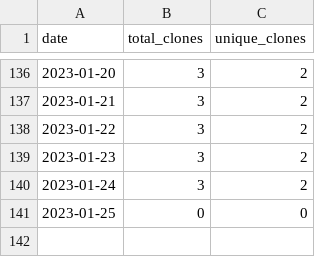
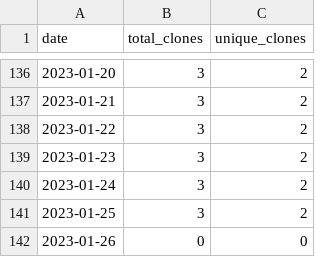
Before and after one commit to MatthewBentz/Comp3350, a CSV file: .traffic/clones.csv, drawn as a sheet; only a part is shown, gaps mark what is left out.

Commit message:
Updating repository traffic graph

```diff
--- a/.traffic/clones.csv
+++ b/.traffic/clones.csv
@@ -140,2 +140,3 @@ date,total_clones,unique_clones
 2023-01-24,3,2
-2023-01-25,0,0
+2023-01-25,3,2
+2023-01-26,0,0
```
Also changed, not shown: .traffic/views.csv, 3 other files.
